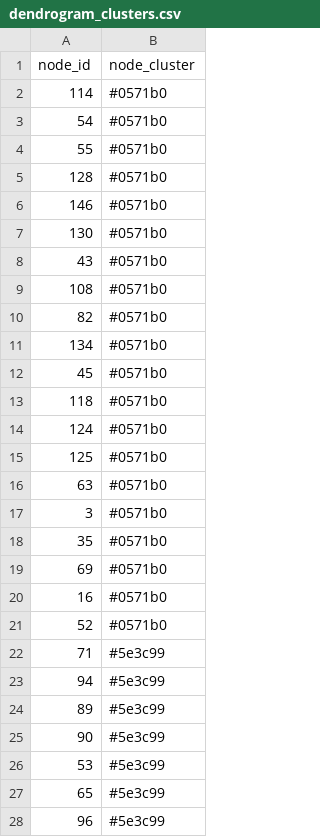
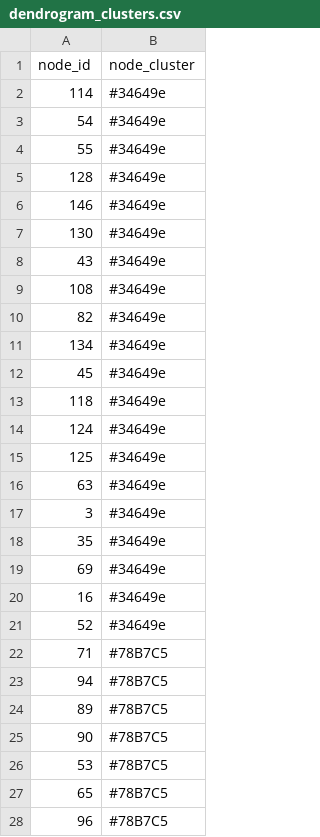
Before and after one commit to victor-m-p/cultural-landscapes, a CSV file: data/analysis/dendrogram_clusters.csv, drawn as a sheet; only a part is shown; the diff covers the shown part only.

```diff
--- a/data/analysis/dendrogram_clusters.csv
+++ b/data/analysis/dendrogram_clusters.csv
@@ -1,28 +1,28 @@
 node_id,node_cluster
-114,#0571b0
-54,#0571b0
-55,#0571b0
-128,#0571b0
-146,#0571b0
-130,#0571b0
-43,#0571b0
-108,#0571b0
-82,#0571b0
-134,#0571b0
-45,#0571b0
-118,#0571b0
-124,#0571b0
-125,#0571b0
-63,#0571b0
-3,#0571b0
-35,#0571b0
-69,#0571b0
-16,#0571b0
-52,#0571b0
-71,#5e3c99
-94,#5e3c99
-89,#5e3c99
-90,#5e3c99
-53,#5e3c99
-65,#5e3c99
-96,#5e3c99
+114,#34649e
+54,#34649e
+55,#34649e
+128,#34649e
+146,#34649e
+130,#34649e
+43,#34649e
+108,#34649e
+82,#34649e
+134,#34649e
+45,#34649e
+118,#34649e
+124,#34649e
+125,#34649e
+63,#34649e
+3,#34649e
+35,#34649e
+69,#34649e
+16,#34649e
+52,#34649e
+71,#78B7C5
+94,#78B7C5
+89,#78B7C5
+90,#78B7C5
+53,#78B7C5
+65,#78B7C5
+96,#78B7C5
```
Also changed, not shown: 123 edited cells elsewhere in this file, 12 other files.
